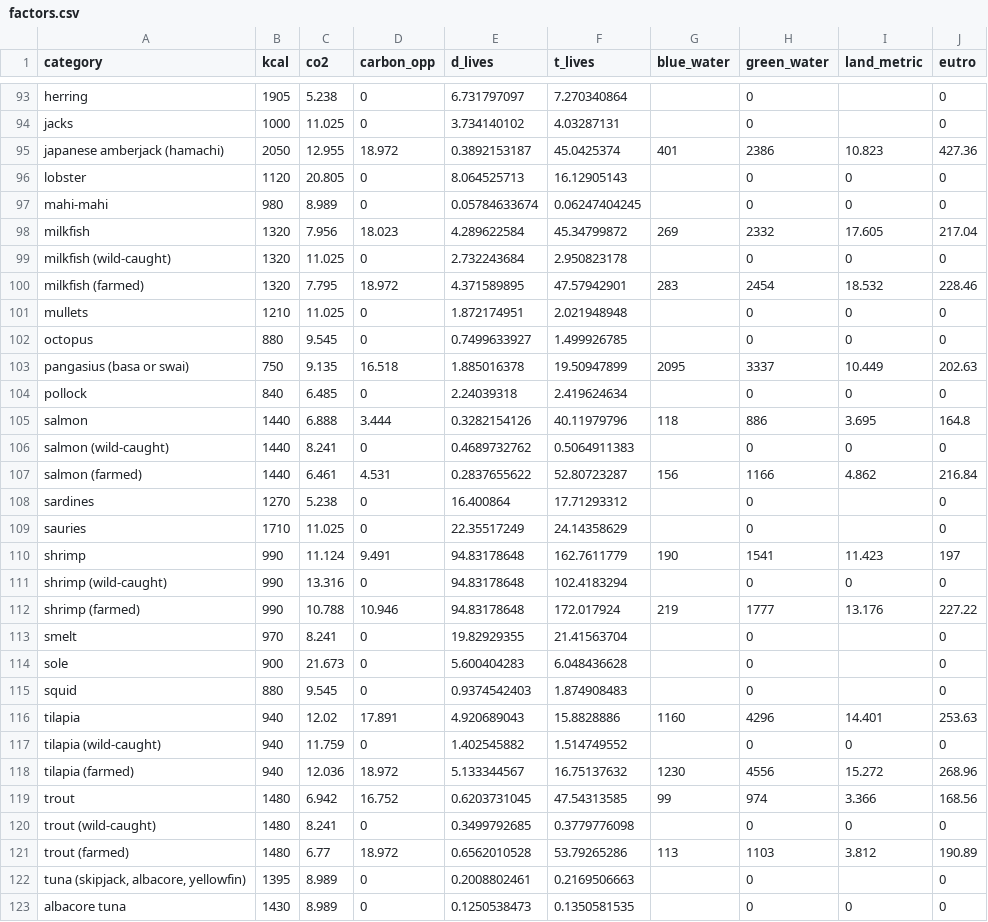
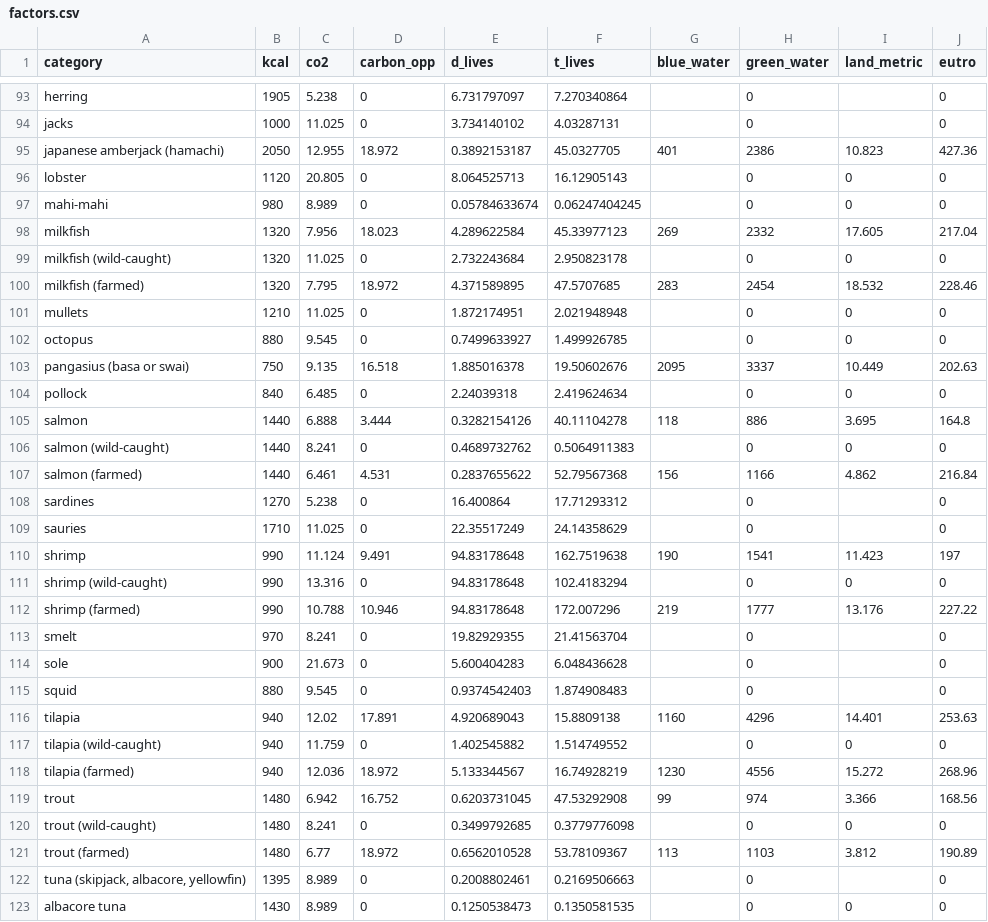
Before and after one commit to pcnudde/food-impact, a CSV file: processing/factors.csv, drawn as a sheet; only a part is shown, gaps mark what is left out; the diff covers the shown part only.

```diff
--- a/processing/factors.csv
+++ b/processing/factors.csv
@@ -94,20 +94,20 @@ herring,1905,5.238,0,6.731797097,7.270340864,,0,,0
 jacks,1000,11.025,0,3.734140102,4.03287131,,0,,0
-japanese amberjack (hamachi),2050,12.955,18.972,0.3892153187,45.0425374,401,2386,10.823,427.36
+japanese amberjack (hamachi),2050,12.955,18.972,0.3892153187,45.0327705,401,2386,10.823,427.36
 lobster,1120,20.805,0,8.064525713,16.12905143,,0,0,0
 mahi-mahi,980,8.989,0,0.05784633674,0.06247404245,,0,0,0
-milkfish,1320,7.956,18.023,4.289622584,45.34799872,269,2332,17.605,217.04
+milkfish,1320,7.956,18.023,4.289622584,45.33977123,269,2332,17.605,217.04
 milkfish (wild-caught),1320,11.025,0,2.732243684,2.950823178,,0,0,0
-milkfish (farmed),1320,7.795,18.972,4.371589895,47.57942901,283,2454,18.532,228.46
+milkfish (farmed),1320,7.795,18.972,4.371589895,47.5707685,283,2454,18.532,228.46
 mullets,1210,11.025,0,1.872174951,2.021948948,,0,0,0
 octopus,880,9.545,0,0.7499633927,1.499926785,,0,0,0
-pangasius (basa or swai),750,9.135,16.518,1.885016378,19.50947899,2095,3337,10.449,202.63
+pangasius (basa or swai),750,9.135,16.518,1.885016378,19.50602676,2095,3337,10.449,202.63
 pollock,840,6.485,0,2.24039318,2.419624634,,0,0,0
-salmon,1440,6.888,3.444,0.3282154126,40.11979796,118,886,3.695,164.8
+salmon,1440,6.888,3.444,0.3282154126,40.11104278,118,886,3.695,164.8
 salmon (wild-caught),1440,8.241,0,0.4689732762,0.5064911383,,0,0,0
-salmon (farmed),1440,6.461,4.531,0.2837655622,52.80723287,156,1166,4.862,216.84
+salmon (farmed),1440,6.461,4.531,0.2837655622,52.79567368,156,1166,4.862,216.84
 sardines,1270,5.238,0,16.400864,17.71293312,,0,,0
 sauries,1710,11.025,0,22.35517249,24.14358629,,0,,0
-shrimp,990,11.124,9.491,94.83178648,162.7611779,190,1541,11.423,197
+shrimp,990,11.124,9.491,94.83178648,162.7519638,190,1541,11.423,197
 shrimp (wild-caught),990,13.316,0,94.83178648,102.4183294,,0,0,0
-shrimp (farmed),990,10.788,10.946,94.83178648,172.017924,219,1777,13.176,227.22
+shrimp (farmed),990,10.788,10.946,94.83178648,172.007296,219,1777,13.176,227.22
 smelt,970,8.241,0,19.82929355,21.41563704,,0,,0
@@ -115,8 +115,8 @@ sole,900,21.673,0,5.600404283,6.048436628,,0,,0
 squid,880,9.545,0,0.9374542403,1.874908483,,0,,0
-tilapia,940,12.02,17.891,4.920689043,15.8828886,1160,4296,14.401,253.63
+tilapia,940,12.02,17.891,4.920689043,15.8809138,1160,4296,14.401,253.63
 tilapia (wild-caught),940,11.759,0,1.402545882,1.514749552,,0,0,0
-tilapia (farmed),940,12.036,18.972,5.133344567,16.75137632,1230,4556,15.272,268.96
-trout,1480,6.942,16.752,0.6203731045,47.54313585,99,974,3.366,168.56
+tilapia (farmed),940,12.036,18.972,5.133344567,16.74928219,1230,4556,15.272,268.96
+trout,1480,6.942,16.752,0.6203731045,47.53292908,99,974,3.366,168.56
 trout (wild-caught),1480,8.241,0,0.3499792685,0.3779776098,,0,0,0
-trout (farmed),1480,6.77,18.972,0.6562010528,53.79265286,113,1103,3.812,190.89
+trout (farmed),1480,6.77,18.972,0.6562010528,53.78109367,113,1103,3.812,190.89
 "tuna (skipjack, albacore, yellowfin)",1395,8.989,0,0.2008802461,0.2169506663,,0,,0
```
Also changed, not shown: 10 edited cells elsewhere in this file, 2 other files.
